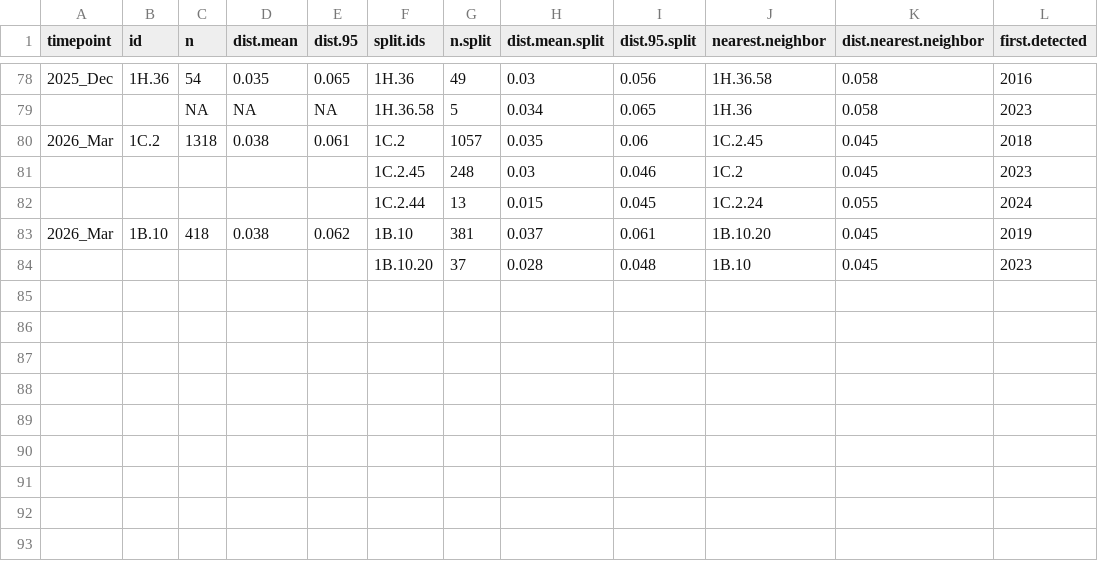
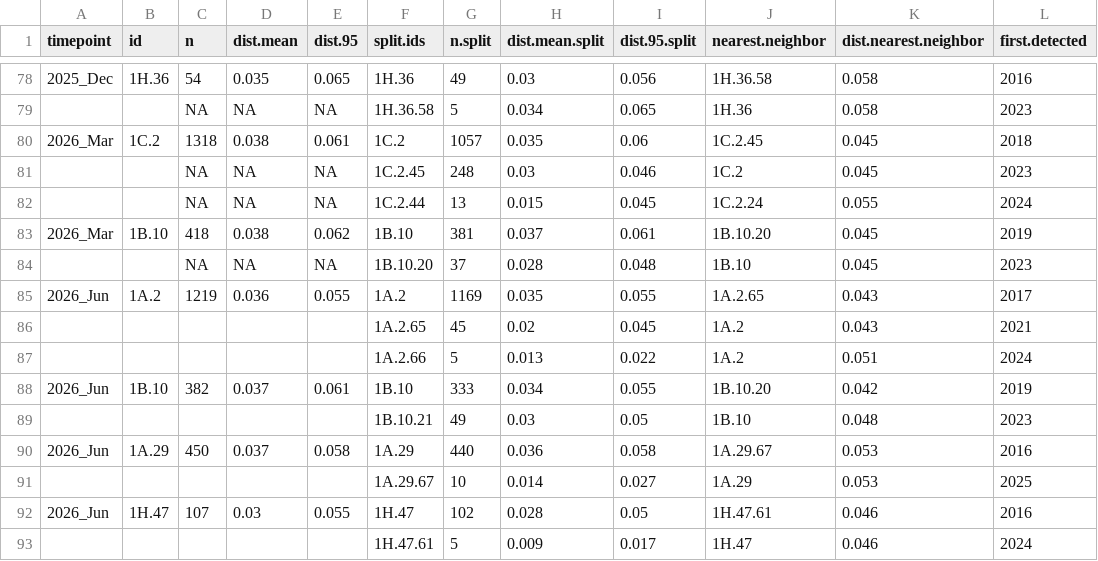
Before and after one commit to kvanderwaal/prrsv2_classification, a CSV file: splits.csv, drawn as a sheet; only a part is shown, gaps mark what is left out.

```diff
--- a/splits.csv
+++ b/splits.csv
@@ -80,5 +80,14 @@
 "2026_Mar","1C.2","1318","0.038","0.061","1C.2",1057,0.035,0.06,"1C.2.45",0.045,2018
-"","","","","","1C.2.45",248,0.03,0.046,"1C.2",0.045,2023
-"","","","","","1C.2.44",13,0.015,0.045,"1C.2.24",0.055,2024
+"","",NA,NA,NA,"1C.2.45",248,0.03,0.046,"1C.2",0.045,2023
+"","",NA,NA,NA,"1C.2.44",13,0.015,0.045,"1C.2.24",0.055,2024
 "2026_Mar","1B.10","418","0.038","0.062","1B.10",381,0.037,0.061,"1B.10.20",0.045,2019
-"","","","","","1B.10.20",37,0.028,0.048,"1B.10",0.045,2023
+"","",NA,NA,NA,"1B.10.20",37,0.028,0.048,"1B.10",0.045,2023
+"2026_Jun","1A.2","1219","0.036","0.055","1A.2",1169,0.035,0.055,"1A.2.65",0.043,2017
+"","","","","","1A.2.65",45,0.02,0.045,"1A.2",0.043,2021
+"","","","","","1A.2.66",5,0.013,0.022,"1A.2",0.051,2024
+"2026_Jun","1B.10","382","0.037","0.061","1B.10",333,0.034,0.055,"1B.10.20",0.042,2019
+"","","","","","1B.10.21",49,0.03,0.05,"1B.10",0.048,2023
+"2026_Jun","1A.29","450","0.037","0.058","1A.29",440,0.036,0.058,"1A.29.67",0.053,2016
+"","","","","","1A.29.67",10,0.014,0.027,"1A.29",0.053,2025
+"2026_Jun","1H.47","107","0.03","0.055","1H.47",102,0.028,0.05,"1H.47.61",0.046,2016
+"","","","","","1H.47.61",5,0.009,0.017,"1H.47",0.046,2024
```
Also changed, not shown: variant.summary.active.pred.csv, variant.summary.nonactive.csv, 1 other file.
